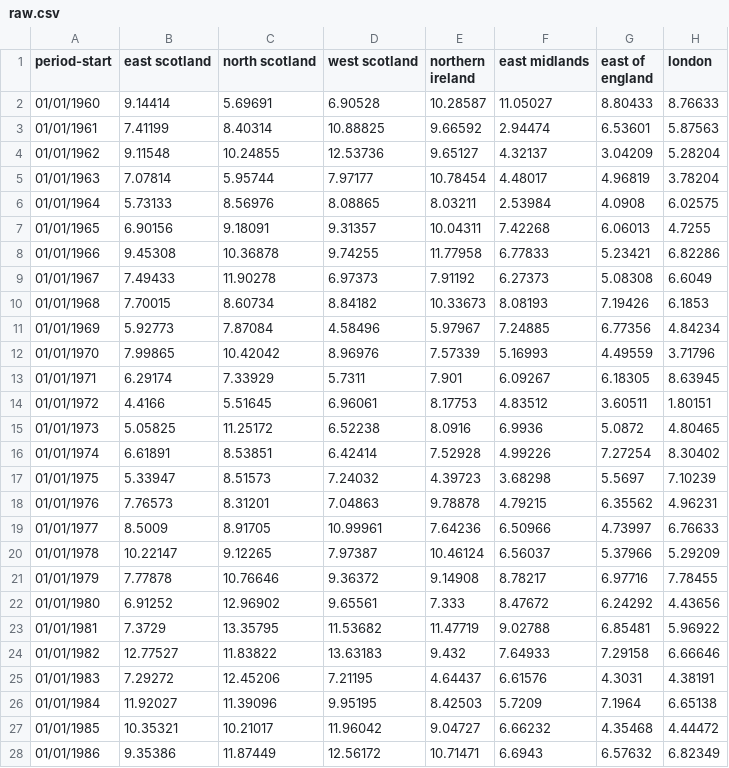
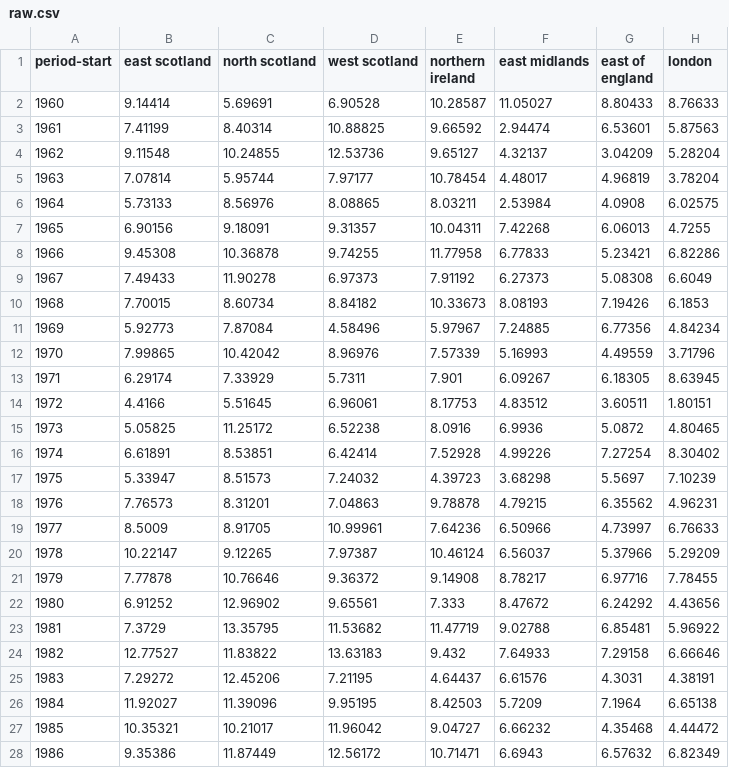
Before and after one commit to GSS-Cogs/family-climate-change, a CSV file: datasets/Met-Office-regional-average-climate-observations-UK-Annual-rain-days-95-percentile/raw.csv, drawn as a sheet; only a part is shown; the diff covers the shown part only; the diff names each change by its address in the sheet, - before the commit and + after, or states it on an @@ line.

```diff
--- a/datasets/Met-Office-regional-average-climate-observations-UK-Annual-rain-days-95-percentile/raw.csv
+++ b/datasets/Met-Office-regional-average-climate-observations-UK-Annual-rain-days-95-percentile/raw.csv
-A2 (period-start): 01/01/1960
+A2 (period-start): 1960
-A3 (period-start): 01/01/1961
+A3 (period-start): 1961
-A4 (period-start): 01/01/1962
+A4 (period-start): 1962
-A5 (period-start): 01/01/1963
+A5 (period-start): 1963
-A6 (period-start): 01/01/1964
+A6 (period-start): 1964
-A7 (period-start): 01/01/1965
+A7 (period-start): 1965
-A8 (period-start): 01/01/1966
+A8 (period-start): 1966
-A9 (period-start): 01/01/1967
+A9 (period-start): 1967
-A10 (period-start): 01/01/1968
+A10 (period-start): 1968
-A11 (period-start): 01/01/1969
+A11 (period-start): 1969
-A12 (period-start): 01/01/1970
+A12 (period-start): 1970
-A13 (period-start): 01/01/1971
+A13 (period-start): 1971
-A14 (period-start): 01/01/1972
+A14 (period-start): 1972
-A15 (period-start): 01/01/1973
+A15 (period-start): 1973
-A16 (period-start): 01/01/1974
+A16 (period-start): 1974
-A17 (period-start): 01/01/1975
+A17 (period-start): 1975
-A18 (period-start): 01/01/1976
+A18 (period-start): 1976
-A19 (period-start): 01/01/1977
+A19 (period-start): 1977
-A20 (period-start): 01/01/1978
+A20 (period-start): 1978
-A21 (period-start): 01/01/1979
+A21 (period-start): 1979
-A22 (period-start): 01/01/1980
+A22 (period-start): 1980
-A23 (period-start): 01/01/1981
+A23 (period-start): 1981
-A24 (period-start): 01/01/1982
+A24 (period-start): 1982
-A25 (period-start): 01/01/1983
+A25 (period-start): 1983
-A26 (period-start): 01/01/1984
+A26 (period-start): 1984
-A27 (period-start): 01/01/1985
+A27 (period-start): 1985
-A28 (period-start): 01/01/1986
+A28 (period-start): 1986
```
Also changed, not shown: 34 edited cells elsewhere in this file, datasets/Met-Office-regional-average-climate-observations-UK-Annual-growing-Season-length/raw.csv, datasets/Met-Office-regional-average-climate-observations-UK-Annual-rainfall-99pc-total/raw.csv, 51 other files.
